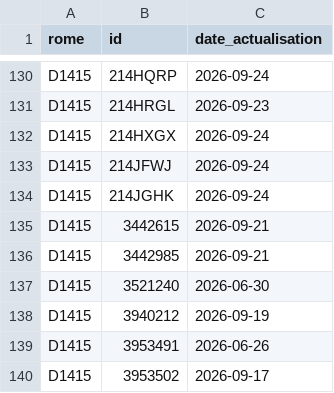
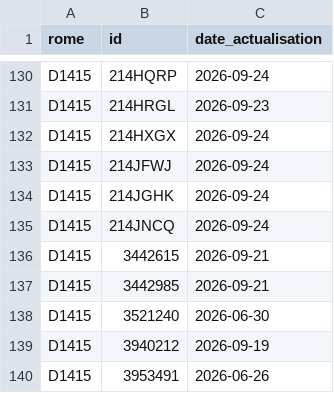
Before and after one commit to loicsabatini/metier, a CSV file: data/actives/2026-09-24.csv, drawn as a sheet; only a part is shown, gaps mark what is left out; the shorter side is filled out with more unchanged rows.

```diff
--- a/data/actives/2026-09-24.csv
+++ b/data/actives/2026-09-24.csv
@@ -134,2 +134,3 @@ D1415,214JFWJ,2026-09-24
 D1415,214JGHK,2026-09-24
+D1415,214JNCQ,2026-09-24
 D1415,3442615,2026-09-21
```
Also changed, not shown: data/serie.csv, 2 other files.
